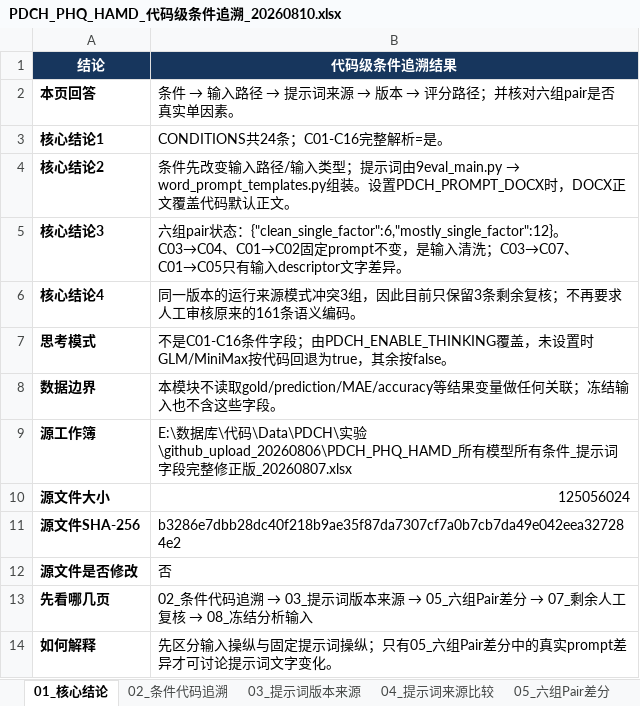
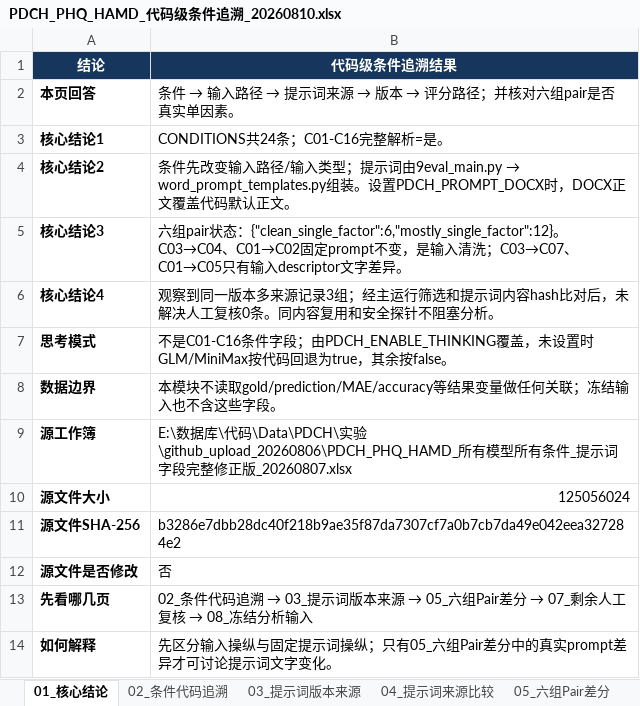
Before and after one commit to jersery66/HAMD-PHQ, an Excel workbook: prompt_design_audit_20260810/code_trace_20260810/PDCH_PHQ_HAMD_代码级条件追溯_20260810.xlsx, sheet 01_核心结论, drawn as a sheet; values as stored, in another font and other column widths than the file's, no borders; the diff names each change by its address in the sheet, - before the commit and + after, or states it on an @@ line.

```diff
--- a/prompt_design_audit_20260810/code_trace_20260810/PDCH_PHQ_HAMD_代码级条件追溯_20260810.xlsx (sheet 01_核心结论)
+++ b/prompt_design_audit_20260810/code_trace_20260810/PDCH_PHQ_HAMD_代码级条件追溯_20260810.xlsx (sheet 01_核心结论)
-B6 (代码级条件追溯结果): 同一版本的运行来源模式冲突3组，因此目前只保留3条剩余复核；不再要求人工审核原来的161条语义编码。
+B6 (代码级条件追溯结果): 观察到同一版本多来源记录3组；经主运行筛选和提示词内容hash比对后，未解决人工复核0条。同内容复用和安全探针不阻塞分析。
```
Also changed, not shown: sheet 07_剩余人工复核, sheet 12_QA, 7 other files.
